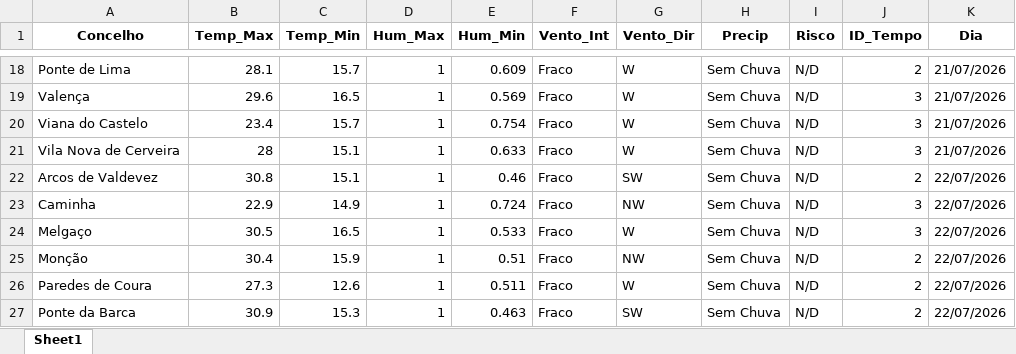
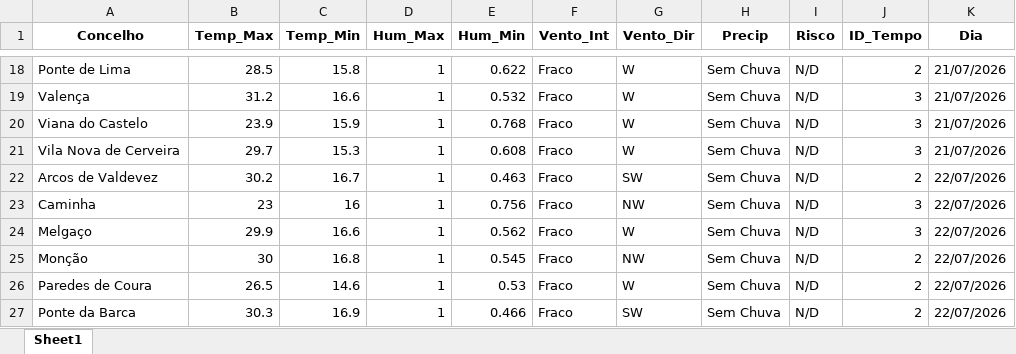
Before and after one commit to JoaoSilverio1974/robo-ipma-viana, an Excel workbook: Painel_Mestre_IPMA.xlsx, sheet Sheet1, drawn as a sheet; only a part is shown, gaps mark what is left out; values as stored, in another font and other column widths than the file's, no borders; the diff covers the shown part only; the diff names each change by its address in the sheet, - before the commit and + after, or states it on an @@ line.

```diff
--- a/Painel_Mestre_IPMA.xlsx (sheet Sheet1)
+++ b/Painel_Mestre_IPMA.xlsx (sheet Sheet1)
-B18 (Temp_Max): 28.1
+B18 (Temp_Max): 28.5
-C18 (Temp_Min): 15.7
+C18 (Temp_Min): 15.8
-E18 (Hum_Min): 0.609
+E18 (Hum_Min): 0.622
-B19 (Temp_Max): 29.6
+B19 (Temp_Max): 31.2
-C19 (Temp_Min): 16.5
+C19 (Temp_Min): 16.6
-E19 (Hum_Min): 0.569
+E19 (Hum_Min): 0.532
-B20 (Temp_Max): 23.4
+B20 (Temp_Max): 23.9
-C20 (Temp_Min): 15.7
+C20 (Temp_Min): 15.9
-E20 (Hum_Min): 0.754
+E20 (Hum_Min): 0.768
-B21 (Temp_Max): 28
+B21 (Temp_Max): 29.7
-C21 (Temp_Min): 15.1
+C21 (Temp_Min): 15.3
-E21 (Hum_Min): 0.633
+E21 (Hum_Min): 0.608
-B22 (Temp_Max): 30.8
+B22 (Temp_Max): 30.2
-C22 (Temp_Min): 15.1
+C22 (Temp_Min): 16.7
-E22 (Hum_Min): 0.46
+E22 (Hum_Min): 0.463
-B23 (Temp_Max): 22.9
+B23 (Temp_Max): 23
-C23 (Temp_Min): 14.9
+C23 (Temp_Min): 16
-E23 (Hum_Min): 0.724
+E23 (Hum_Min): 0.756
-B24 (Temp_Max): 30.5
+B24 (Temp_Max): 29.9
-C24 (Temp_Min): 16.5
+C24 (Temp_Min): 16.6
-E24 (Hum_Min): 0.533
+E24 (Hum_Min): 0.562
-B25 (Temp_Max): 30.4
+B25 (Temp_Max): 30
-C25 (Temp_Min): 15.9
+C25 (Temp_Min): 16.8
-E25 (Hum_Min): 0.51
+E25 (Hum_Min): 0.545
-B26 (Temp_Max): 27.3
+B26 (Temp_Max): 26.5
-C26 (Temp_Min): 12.6
+C26 (Temp_Min): 14.6
-E26 (Hum_Min): 0.511
+E26 (Hum_Min): 0.53
-B27 (Temp_Max): 30.9
+B27 (Temp_Max): 30.3
-C27 (Temp_Min): 15.3
+C27 (Temp_Min): 16.9
-E27 (Hum_Min): 0.463
+E27 (Hum_Min): 0.466
```
Also changed, not shown: other rows of this sheet, 2 other files.
